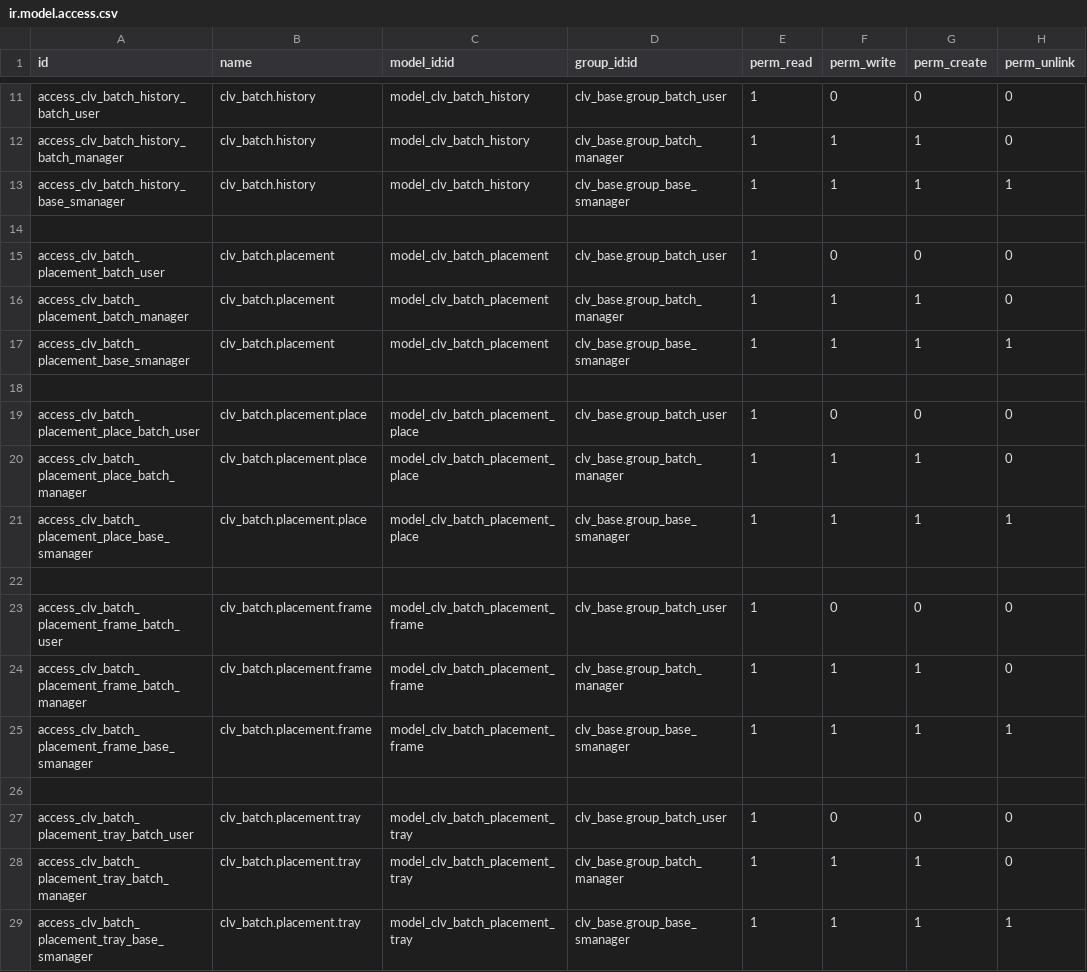
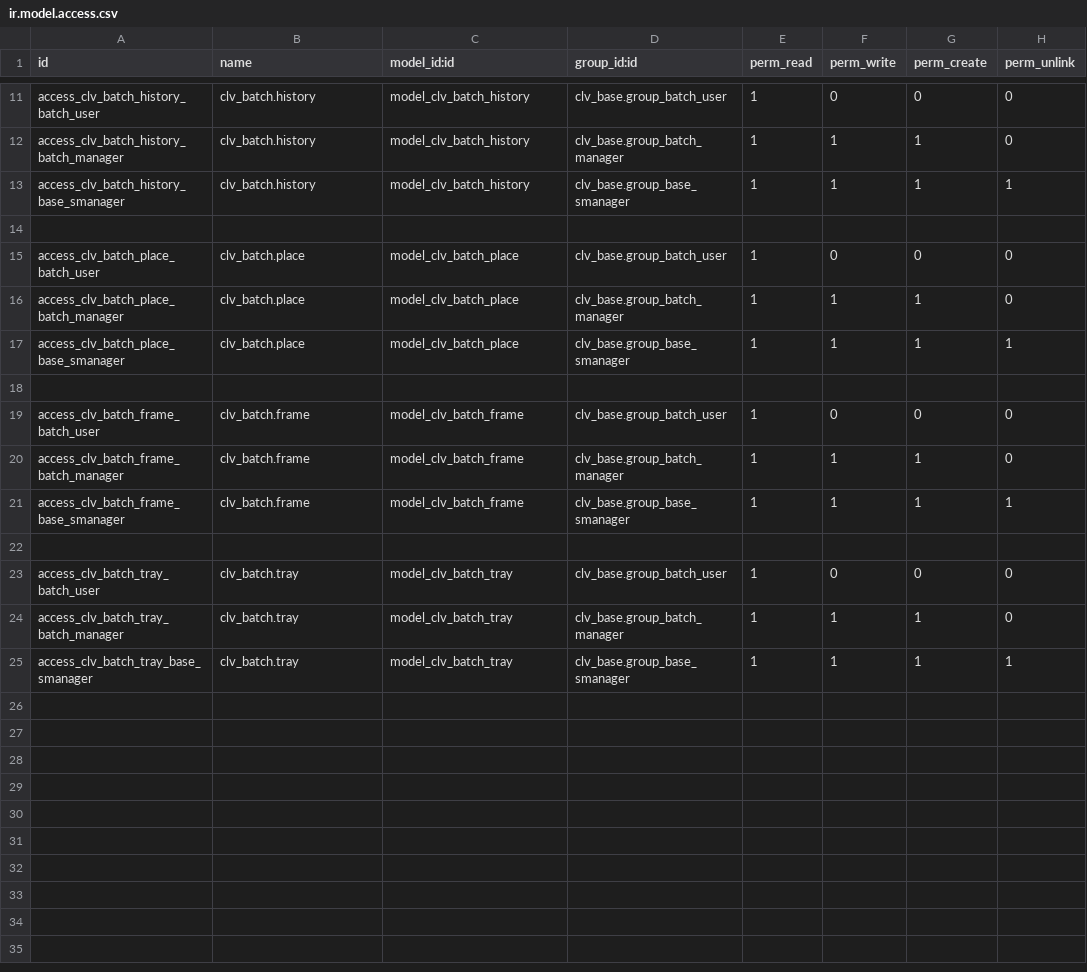
Before and after one commit to CLVsol/odoo_addons, a CSV file: clv_batch/security/ir.model.access.csv, drawn as a sheet; only a part is shown, gaps mark what is left out.

Commit message:
Updated "clv_batch".

```diff
--- a/clv_batch/security/ir.model.access.csv
+++ b/clv_batch/security/ir.model.access.csv
@@ -14,16 +14,12 @@ access_clv_batch_history_base_smanager,clv_batch.history,model_clv_batch_history
 
-access_clv_batch_placement_batch_user,clv_batch.placement,model_clv_batch_placement,clv_base.group_batch_user,1,0,0,0
-access_clv_batch_placement_batch_manager,clv_batch.placement,model_clv_batch_placement,clv_base.group_batch_manager,1,1,1,0
-access_clv_batch_placement_base_smanager,clv_batch.placement,model_clv_batch_placement,clv_base.group_base_smanager,1,1,1,1
+access_clv_batch_place_batch_user,clv_batch.place,model_clv_batch_place,clv_base.group_batch_user,1,0,0,0
+access_clv_batch_place_batch_manager,clv_batch.place,model_clv_batch_place,clv_base.group_batch_manager,1,1,1,0
+access_clv_batch_place_base_smanager,clv_batch.place,model_clv_batch_place,clv_base.group_base_smanager,1,1,1,1
 
-access_clv_batch_placement_place_batch_user,clv_batch.placement.place,model_clv_batch_placement_place,clv_base.group_batch_user,1,0,0,0
-access_clv_batch_placement_place_batch_manager,clv_batch.placement.place,model_clv_batch_placement_place,clv_base.group_batch_manager,1,1,1,0
-access_clv_batch_placement_place_base_smanager,clv_batch.placement.place,model_clv_batch_placement_place,clv_base.group_base_smanager,1,1,1,1
+access_clv_batch_frame_batch_user,clv_batch.frame,model_clv_batch_frame,clv_base.group_batch_user,1,0,0,0
+access_clv_batch_frame_batch_manager,clv_batch.frame,model_clv_batch_frame,clv_base.group_batch_manager,1,1,1,0
+access_clv_batch_frame_base_smanager,clv_batch.frame,model_clv_batch_frame,clv_base.group_base_smanager,1,1,1,1
 
-access_clv_batch_placement_frame_batch_user,clv_batch.placement.frame,model_clv_batch_placement_frame,clv_base.group_batch_user,1,0,0,0
-access_clv_batch_placement_frame_batch_manager,clv_batch.placement.frame,model_clv_batch_placement_frame,clv_base.group_batch_manager,1,1,1,0
-access_clv_batch_placement_frame_base_smanager,clv_batch.placement.frame,model_clv_batch_placement_frame,clv_base.group_base_smanager,1,1,1,1
-
-access_clv_batch_placement_tray_batch_user,clv_batch.placement.tray,model_clv_batch_placement_tray,clv_base.group_batch_user,1,0,0,0
-access_clv_batch_placement_tray_batch_manager,clv_batch.placement.tray,model_clv_batch_placement_tray,clv_base.group_batch_manager,1,1,1,0
-access_clv_batch_placement_tray_base_smanager,clv_batch.placement.tray,model_clv_batch_placement_tray,clv_base.group_base_smanager,1,1,1,1
+access_clv_batch_tray_batch_user,clv_batch.tray,model_clv_batch_tray,clv_base.group_batch_user,1,0,0,0
+access_clv_batch_tray_batch_manager,clv_batch.tray,model_clv_batch_tray,clv_base.group_batch_manager,1,1,1,0
+access_clv_batch_tray_base_smanager,clv_batch.tray,model_clv_batch_tray,clv_base.group_base_smanager,1,1,1,1
```
Also changed, not shown: 2 other files.
